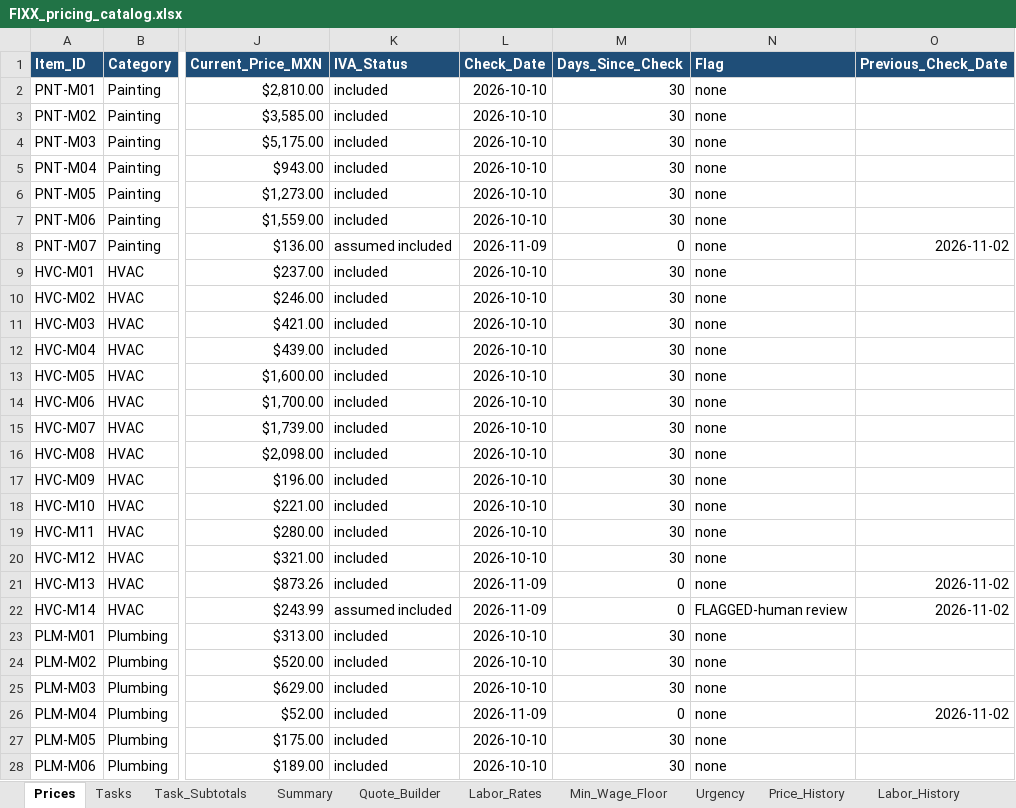
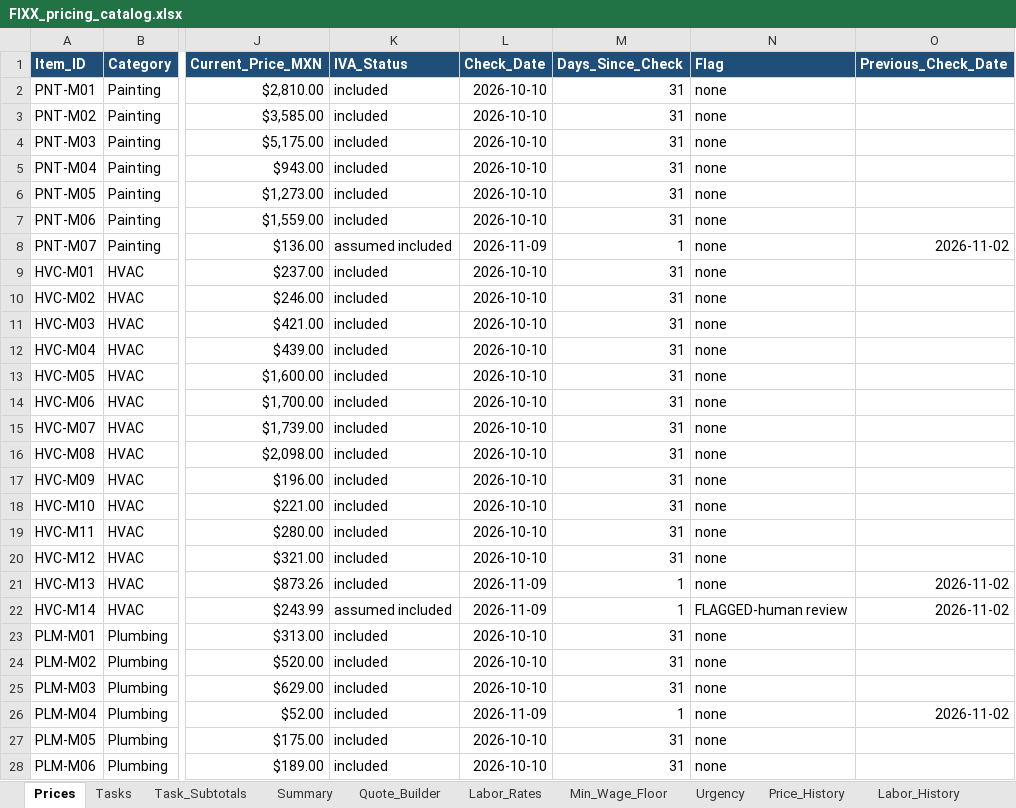
Before and after one commit to EddyVasquez/fixx_mx_analogic, an Excel workbook: FIXX_pricing_catalog.xlsx, sheet Prices, drawn as a sheet; only a part is shown, gaps mark what is left out; values as stored, in another font and other column widths than the file's, no borders; charts and pictures and conditional formats not drawn; the diff covers the shown part only; the diff names each change by its address in the sheet, - before the commit and + after, or states it on an @@ line.

```diff
--- a/FIXX_pricing_catalog.xlsx (sheet Prices)
+++ b/FIXX_pricing_catalog.xlsx (sheet Prices)
-M2:M7 (Days_Since_Check): 30
+M2:M7 (Days_Since_Check): 31
-M8 (Days_Since_Check): 0
+M8 (Days_Since_Check): 1
-M9:M20 (Days_Since_Check): 30
+M9:M20 (Days_Since_Check): 31
-M21:M22 (Days_Since_Check): 0
+M21:M22 (Days_Since_Check): 1
-M23:M25 (Days_Since_Check): 30
+M23:M25 (Days_Since_Check): 31
-M26 (Days_Since_Check): 0
+M26 (Days_Since_Check): 1
-M27:M28 (Days_Since_Check): 30
+M27:M28 (Days_Since_Check): 31
```
Also changed, not shown: 8 added rows and 244 edited cells elsewhere in this sheet, sheet Quote_Builder, sheet Tasks, sheet Labor_Rates, sheet Price_History, sheet Task_Subtotals, sheet Decisions_Open, 6 more sheets, formulas that keep their value, 13 other files.
